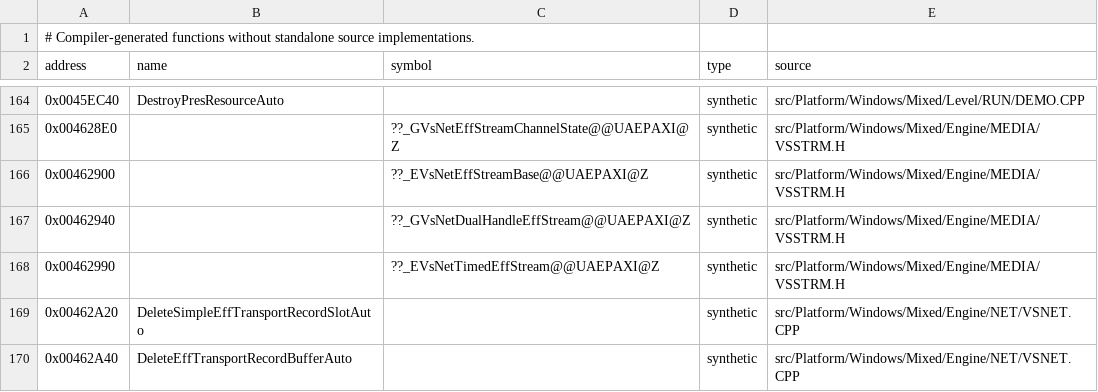
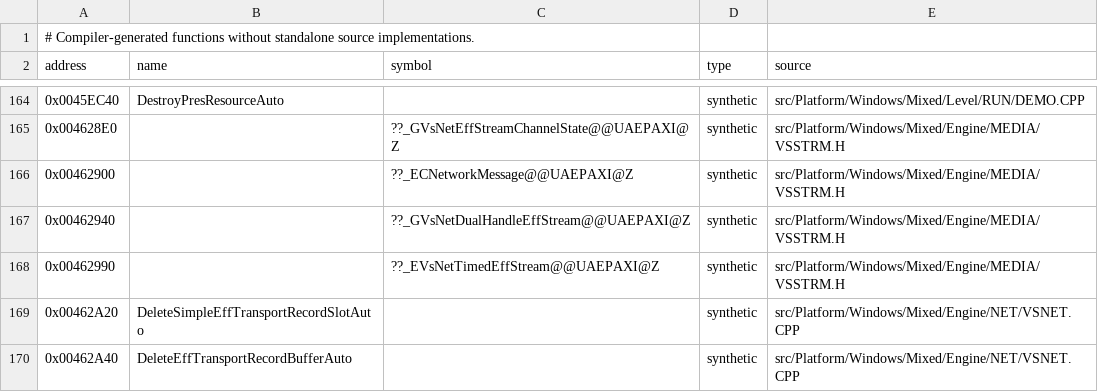
Before and after one commit to vonhoff/lemball-decomp, a CSV file: data/reccmp-compiler-generated.csv, drawn as a sheet; only a part is shown, gaps mark what is left out.

Commit message:
Rename VsNetEffStreamBase class to CNetworkMessage to match binary + Mac blueprint
/LEMBALL.EXE's mangled symbols call the 25-method message object
CNetworkMessage (Add__15CNetworkMessageFPCUci, Send__15CNetworkMessageFP8CConnect);
VsNetEffStreamBase/Common/GameEffStream appear nowhere in the binary symbols and
were reconstruction-invented names. Rename the class and update the coordinated
reccmp symbol rows:
- reccmp-compiler-generated.csv: ??_EVsNetEffStreamBase -> ??_ECNetworkMessage
- reccmp-linker-ilts.csv: AppendLevelChunkStreamPayload PAUVsNetEffStreamBase -> PAUCNetworkMessage
Compiles clean; reccmp regression is bounded (1 address, FindCdromFilePathBySuffix
dropped to 93% from a register-scheduling shift, not symbol-alignment).

```diff
--- a/data/reccmp-compiler-generated.csv
+++ b/data/reccmp-compiler-generated.csv
@@ -165,3 +165,3 @@ address,name,symbol,type,source
 0x004628E0,,??_GVsNetEffStreamChannelState@@UAEPAXI@Z,synthetic,src/Platform/Windows/Mixed/Engine/MEDIA/VSSTRM.H
-0x00462900,,??_EVsNetEffStreamBase@@UAEPAXI@Z,synthetic,src/Platform/Windows/Mixed/Engine/MEDIA/VSSTRM.H
+0x00462900,,??_ECNetworkMessage@@UAEPAXI@Z,synthetic,src/Platform/Windows/Mixed/Engine/MEDIA/VSSTRM.H
 0x00462940,,??_GVsNetDualHandleEffStream@@UAEPAXI@Z,synthetic,src/Platform/Windows/Mixed/Engine/MEDIA/VSSTRM.H
```
Also changed, not shown: data/reccmp-linker-ilts.csv, 18 other files.
